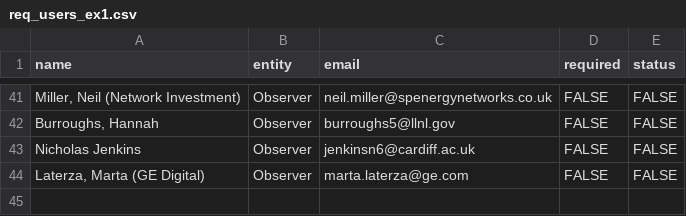
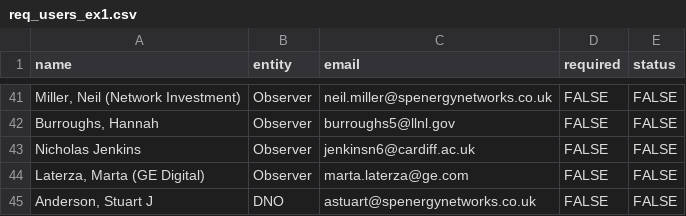
Before and after one commit to TNEI-Services-NI/desktopstudies, a CSV file: package/data/auth/req_users_ex1.csv, drawn as a sheet; only a part is shown, gaps mark what is left out; the diff names each change by its address in the sheet, - before the commit and + after, or states it on an @@ line.

Commit message:
fix users

```diff
--- a/package/data/auth/req_users_ex1.csv
+++ b/package/data/auth/req_users_ex1.csv
+row 45: Anderson, Stuart J | DNO | astuart@spenergynetworks.co.uk | FALSE | FALSE
```
Also changed, not shown: 3 other files.
